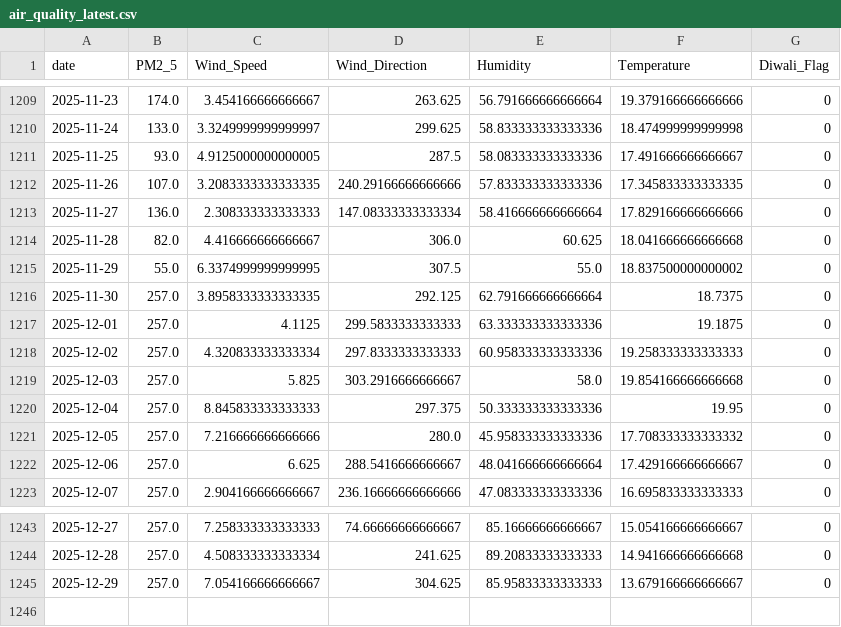
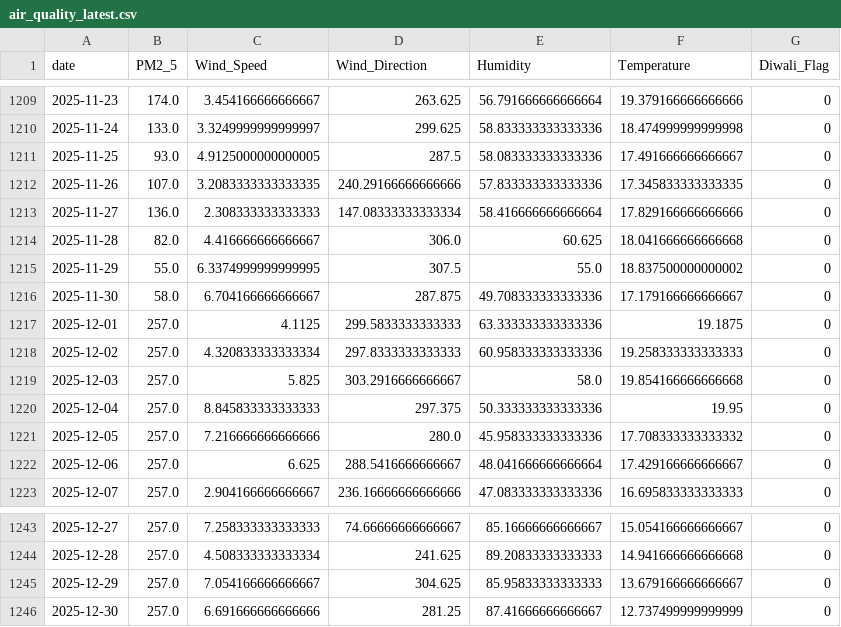
Before and after one commit to namannparashar/delhi-aqi-forecasting, a CSV file: data/air_quality_latest.csv, drawn as a sheet; only a part is shown, gaps mark what is left out.

```diff
--- a/data/air_quality_latest.csv
+++ b/data/air_quality_latest.csv
@@ -1215,3 +1215,3 @@ date,PM2_5,Wind_Speed,Wind_Direction,Humidity,Temperature,Diwali_Flag
 2025-11-29,55.0,6.3374999999999995,307.5,55.0,18.837500000000002,0
-2025-11-30,257.0,3.8958333333333335,292.125,62.791666666666664,18.7375,0
+2025-11-30,58.0,6.704166666666667,287.875,49.708333333333336,17.179166666666667,0
 2025-12-01,257.0,4.1125,299.5833333333333,63.333333333333336,19.1875,0
@@ -1245 +1245,2 @@ date,PM2_5,Wind_Speed,Wind_Direction,Humidity,Temperature,Diwali_Flag
 2025-12-29,257.0,7.054166666666667,304.625,85.95833333333333,13.679166666666667,0
+2025-12-30,257.0,6.691666666666666,281.25,87.41666666666667,12.737499999999999,0
```
Also changed, not shown: data/air_quality_current.csv, models/X_future.csv, 2 other files.
